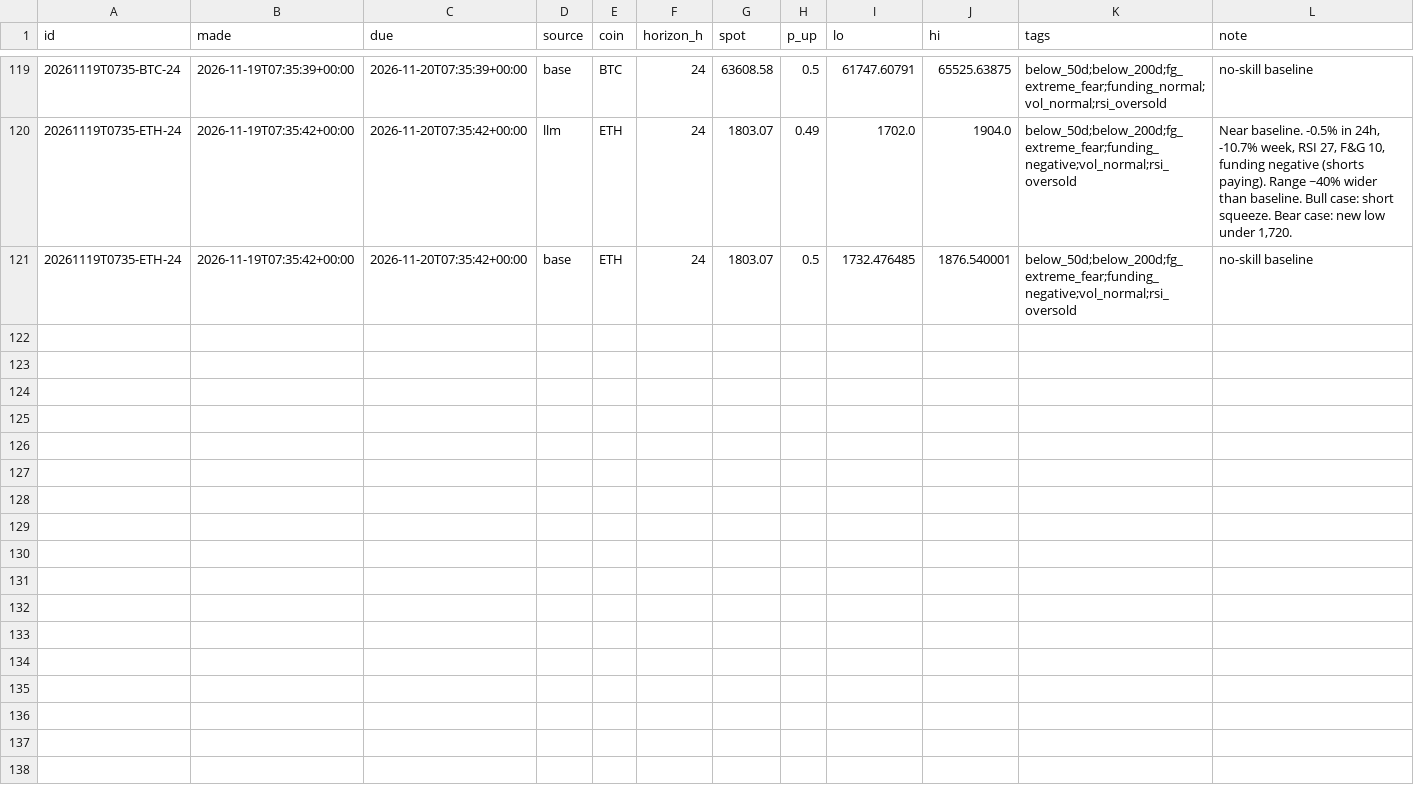
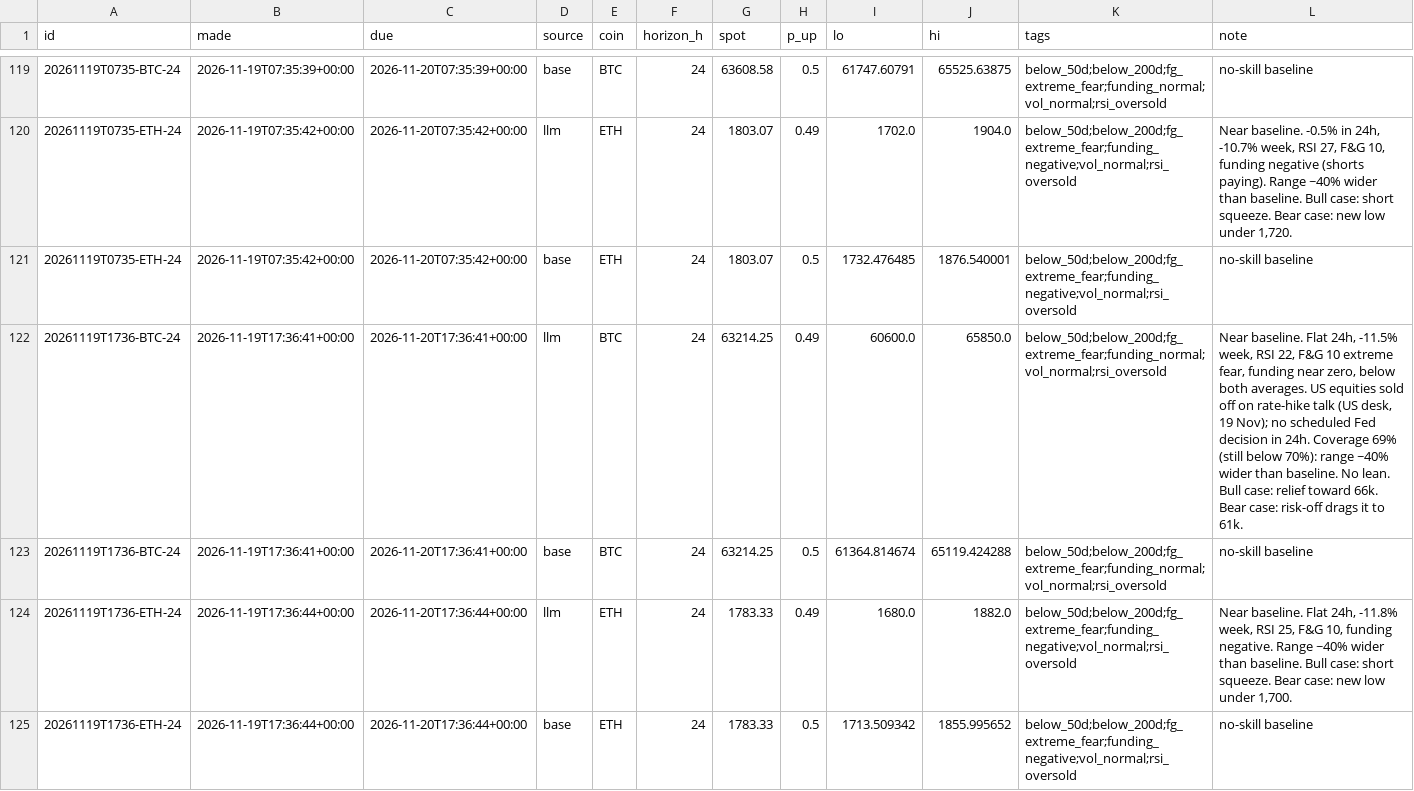
Before and after one commit to DharmikGohil/LLMTrading, a CSV file: paper/crypto/learn/forecasts.csv, drawn as a sheet; only a part is shown, gaps mark what is left out; the diff names each change by its address in the sheet, - before the commit and + after, or states it on an @@ line.

```diff
--- a/paper/crypto/learn/forecasts.csv
+++ b/paper/crypto/learn/forecasts.csv
+row 122: 20261119T1736-BTC-24 | 2026-11-19T17:36:41+00:00 | 2026-11-20T17:36:41+00:00 | llm | BTC | 24 | 63214.25 | 0.49 | 60600.0 | 65850.0 | below_50d;below_200d;fg_extreme_fear;funding_normal;vol_normal;rsi_oversold | Near baseline. Flat 24h, -11.5% week, RSI 22, F&G 10 extreme fear, funding near zero, below both averages. US equities sold off on rate-hike talk (US desk, 19 Nov); no scheduled Fed decision in 24h. Coverage 69% (still below 70%): range ~40% wider than baseline. No lean. Bull case: relief toward 66k. Bear case: risk-off drags it to 61k.
+row 123: 20261119T1736-BTC-24 | 2026-11-19T17:36:41+00:00 | 2026-11-20T17:36:41+00:00 | base | BTC | 24 | 63214.25 | 0.5 | 61364.814674 | 65119.424288 | below_50d;below_200d;fg_extreme_fear;funding_normal;vol_normal;rsi_oversold | no-skill baseline
+row 124: 20261119T1736-ETH-24 | 2026-11-19T17:36:44+00:00 | 2026-11-20T17:36:44+00:00 | llm | ETH | 24 | 1783.33 | 0.49 | 1680.0 | 1882.0 | below_50d;below_200d;fg_extreme_fear;funding_negative;vol_normal;rsi_oversold | Near baseline. Flat 24h, -11.8% week, RSI 25, F&G 10, funding negative. Range ~40% wider than baseline. Bull case: short squeeze. Bear case: new low under 1,700.
+row 125: 20261119T1736-ETH-24 | 2026-11-19T17:36:44+00:00 | 2026-11-20T17:36:44+00:00 | base | ETH | 24 | 1783.33 | 0.5 | 1713.509342 | 1855.995652 | below_50d;below_200d;fg_extreme_fear;funding_negative;vol_normal;rsi_oversold | no-skill baseline
```
Also changed, not shown: paper/crypto/learn/brackets.csv, 2 other files.
